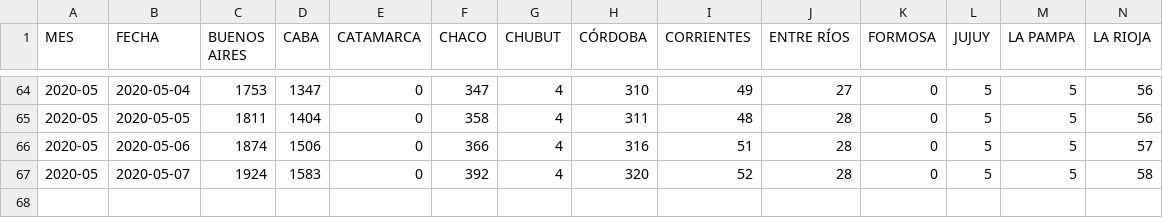
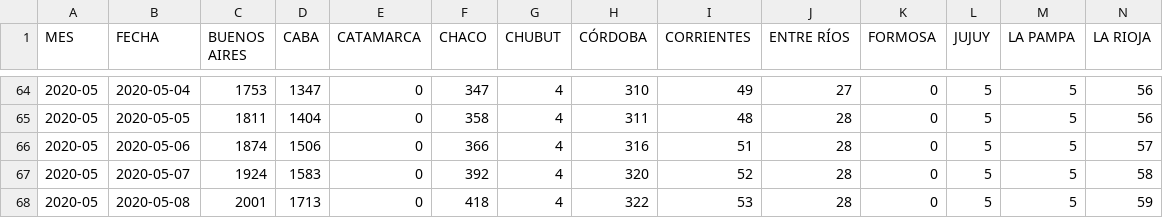
Before and after one commit to JIBarrionuevoGaltier/COVID-19-ARG, a CSV file: DATA_PROVINCIAS_CONFIMADOS_ACUM.csv, drawn as a sheet; only a part is shown, gaps mark what is left out; rows hold the shown columns only; the diff names each change by its address in the sheet, - before the commit and + after, or states it on an @@ line.

```diff
--- a/DATA_PROVINCIAS_CONFIMADOS_ACUM.csv
+++ b/DATA_PROVINCIAS_CONFIMADOS_ACUM.csv
+row 68: 2020-05 | 2020-05-08 | 2001 | 1713 | 0 | 418 | 4 | 322 | 53 | 28 | 0 | 5 | 5 | 59
```
Also changed, not shown: DATA_ARGENTINA.csv, DATA_FALLECIDOS_DETALLE.csv, 3 other files.
